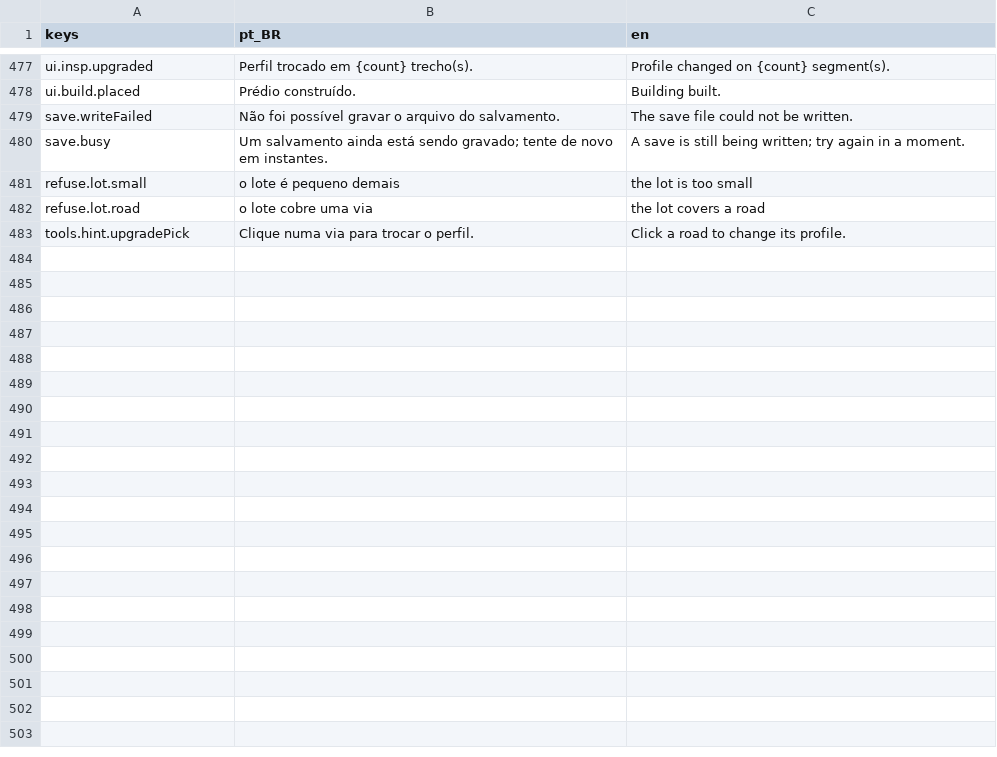
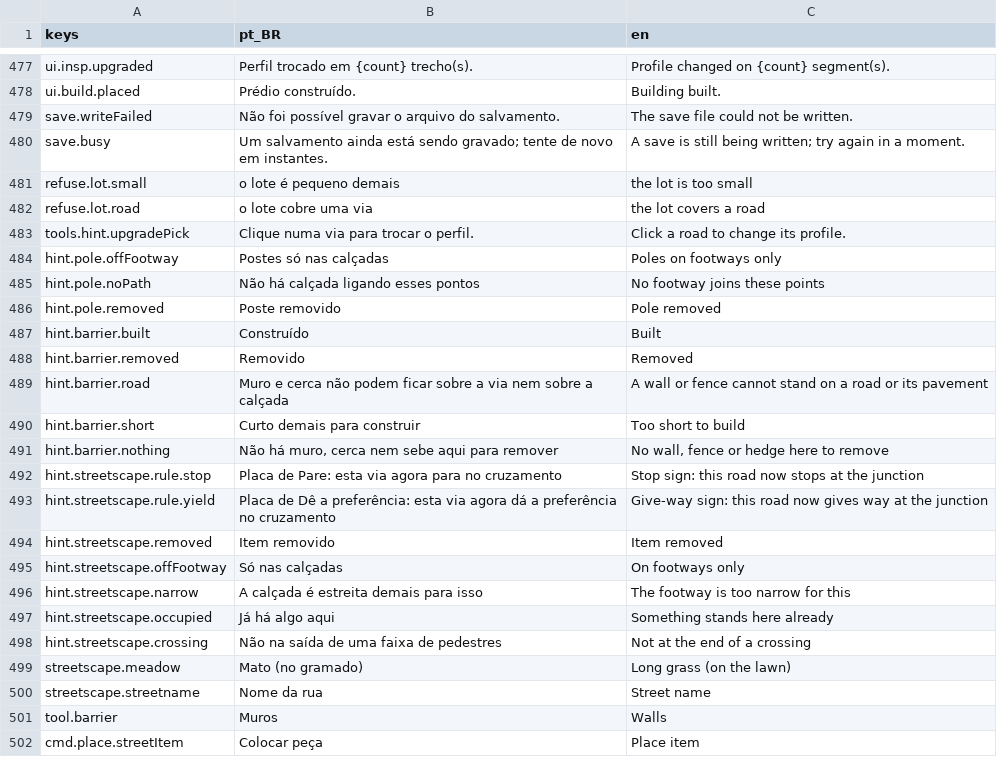
Before and after one commit to designathan1988/city, a CSV file: project/data/i18n/strings_c.csv, drawn as a sheet; only a part is shown, gaps mark what is left out; the diff covers the shown part only; the diff names each change by its address in the sheet, - before the commit and + after, or states it on an @@ line.

```diff
--- a/project/data/i18n/strings_c.csv
+++ b/project/data/i18n/strings_c.csv
+row 484: hint.pole.offFootway | Postes só nas calçadas | Poles on footways only
+row 485: hint.pole.noPath | Não há calçada ligando esses pontos | No footway joins these points
+row 486: hint.pole.removed | Poste removido | Pole removed
+row 487: hint.barrier.built | Construído | Built
+row 488: hint.barrier.removed | Removido | Removed
+row 489: hint.barrier.road | Muro e cerca não podem ficar sobre a via nem sobre a calçada | A wall or fence cannot stand on a road or its pavement
+row 490: hint.barrier.short | Curto demais para construir | Too short to build
+row 491: hint.barrier.nothing | Não há muro, cerca nem sebe aqui para remover | No wall, fence or hedge here to remove
+row 492: hint.streetscape.rule.stop | Placa de Pare: esta via agora para no cruzamento | Stop sign: this road now stops at the junction
+row 493: hint.streetscape.rule.yield | Placa de Dê a preferência: esta via agora dá a preferência no cruzamento | Give-way sign: this road now gives way at the junction
+row 494: hint.streetscape.removed | Item removido | Item removed
+row 495: hint.streetscape.offFootway | Só nas calçadas | On footways only
+row 496: hint.streetscape.narrow | A calçada é estreita demais para isso | The footway is too narrow for this
+row 497: hint.streetscape.occupied | Já há algo aqui | Something stands here already
+row 498: hint.streetscape.crossing | Não na saída de uma faixa de pedestres | Not at the end of a crossing
+row 499: streetscape.meadow | Mato (no gramado) | Long grass (on the lawn)
+row 500: streetscape.streetname | Nome da rua | Street name
+row 501: tool.barrier | Muros | Walls
+row 502: cmd.place.streetItem | Colocar peça | Place item
```
Also changed, not shown: 12 added rows elsewhere in this file, 22 other files.
